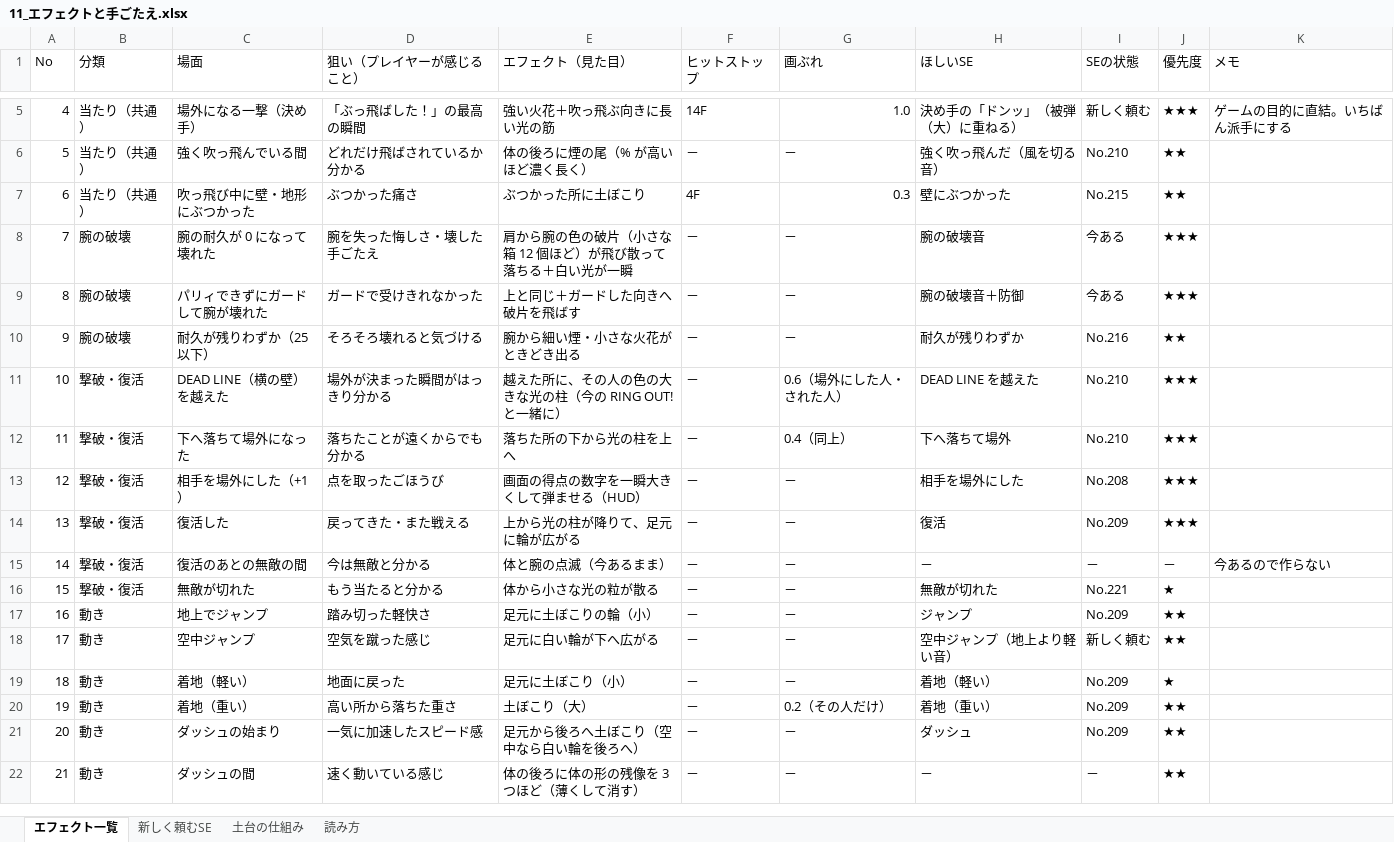
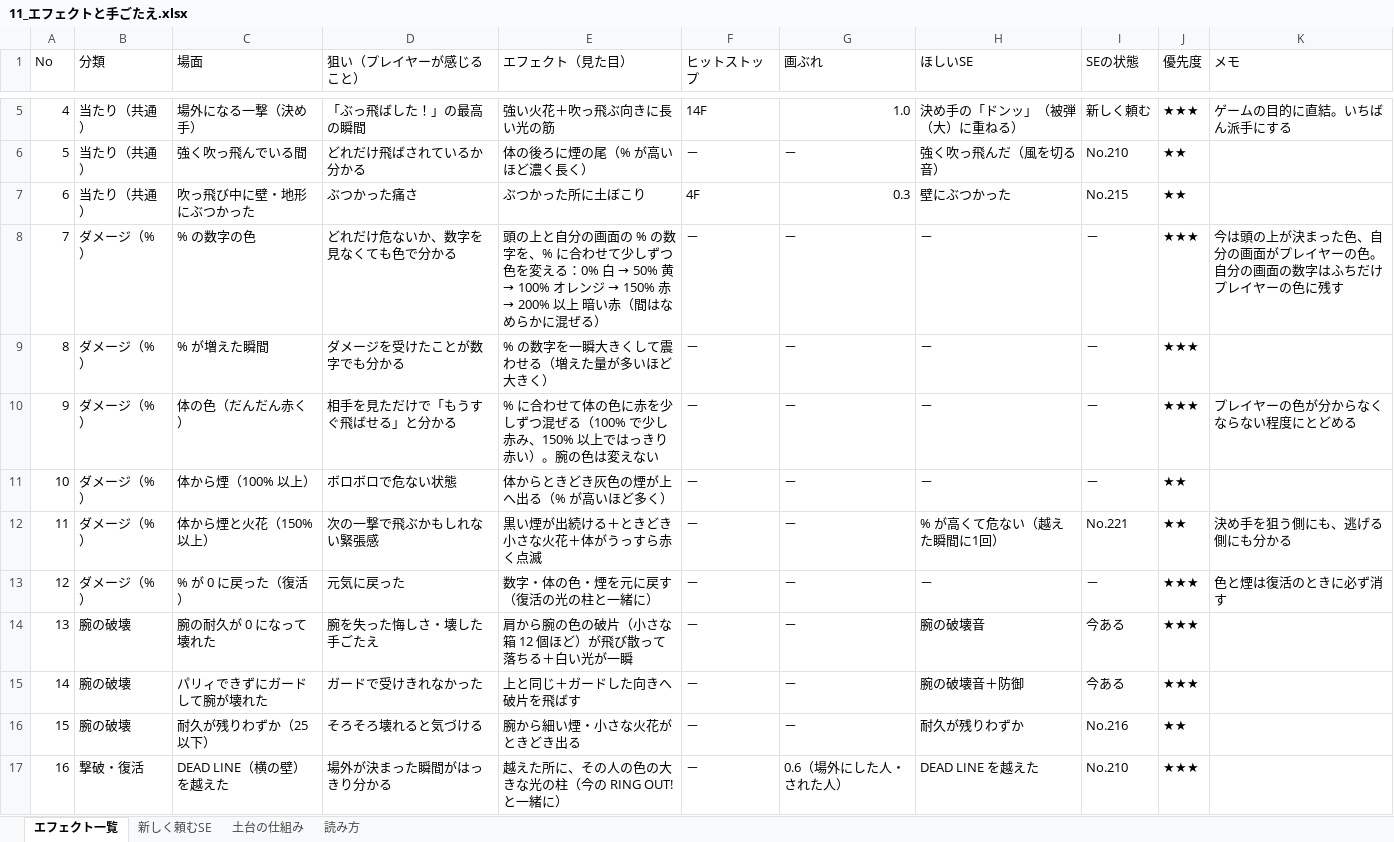
Before and after one commit to HEWfuwafuwapancake/Proto1, an Excel workbook: docs/plan/11_エフェクトと手ごたえ.xlsx, sheet エフェクト一覧, drawn as a sheet; only a part is shown, gaps mark what is left out; the shorter side is filled out with more unchanged rows; values as stored, in another font and other column widths than the file's, no cell formats; addresses are those after the commit; the diff names each change by its address in the sheet, - before the commit and + after, or states it on an @@ line.

Commit message:
ダメージ（%）でだんだん赤く・煙を出す見た目を表に足す

```diff
--- a/docs/plan/11_エフェクトと手ごたえ.xlsx (sheet エフェクト一覧)
+++ b/docs/plan/11_エフェクトと手ごたえ.xlsx (sheet エフェクト一覧)
+row 8: 7 | ダメージ（%） | % の数字の色 | どれだけ危ないか、数字を見なくても色で分かる | 頭の上と自分の画面の % の数字を、% に合わせて少しずつ色を変える：0% 白 → 50% 黄 → 100% オレンジ → 150% 赤 → 200% 以上 暗い赤（間はなめらかに混ぜる） | － | － | － | － | ★★★ | 今は頭の上が決まった色、自分の画面がプレイヤーの色。自分の画面の数字はふちだけプレイヤーの色に残す
+row 9: 8 | ダメージ（%） | % が増えた瞬間 | ダメージを受けたことが数字でも分かる | % の数字を一瞬大きくして震わせる（増えた量が多いほど大きく） | － | － | － | － | ★★★
+row 10: 9 | ダメージ（%） | 体の色（だんだん赤く） | 相手を見ただけで「もうすぐ飛ばせる」と分かる | % に合わせて体の色に赤を少しずつ混ぜる（100% で少し赤み、150% 以上ではっきり赤い）。腕の色は変えない | － | － | － | － | ★★★ | プレイヤーの色が分からなくならない程度にとどめる
+row 11: 10 | ダメージ（%） | 体から煙（100% 以上） | ボロボロで危ない状態 | 体からときどき灰色の煙が上へ出る（% が高いほど多く） | － | － | － | － | ★★
+row 12: 11 | ダメージ（%） | 体から煙と火花（150% 以上） | 次の一撃で飛ぶかもしれない緊張感 | 黒い煙が出続ける＋ときどき小さな火花＋体がうっすら赤く点滅 | － | － | % が高くて危ない（越えた瞬間に1回） | No.221 | ★★ | 決め手を狙う側にも、逃げる側にも分かる
+row 13: 12 | ダメージ（%） | % が 0 に戻った（復活） | 元気に戻った | 数字・体の色・煙を元に戻す（復活の光の柱と一緒に） | － | － | － | － | ★★★ | 色と煙は復活のときに必ず消す
@@ column A (No) renumbered from row 14 down @@
```
Also changed, not shown: cell formats, 1 other file.
